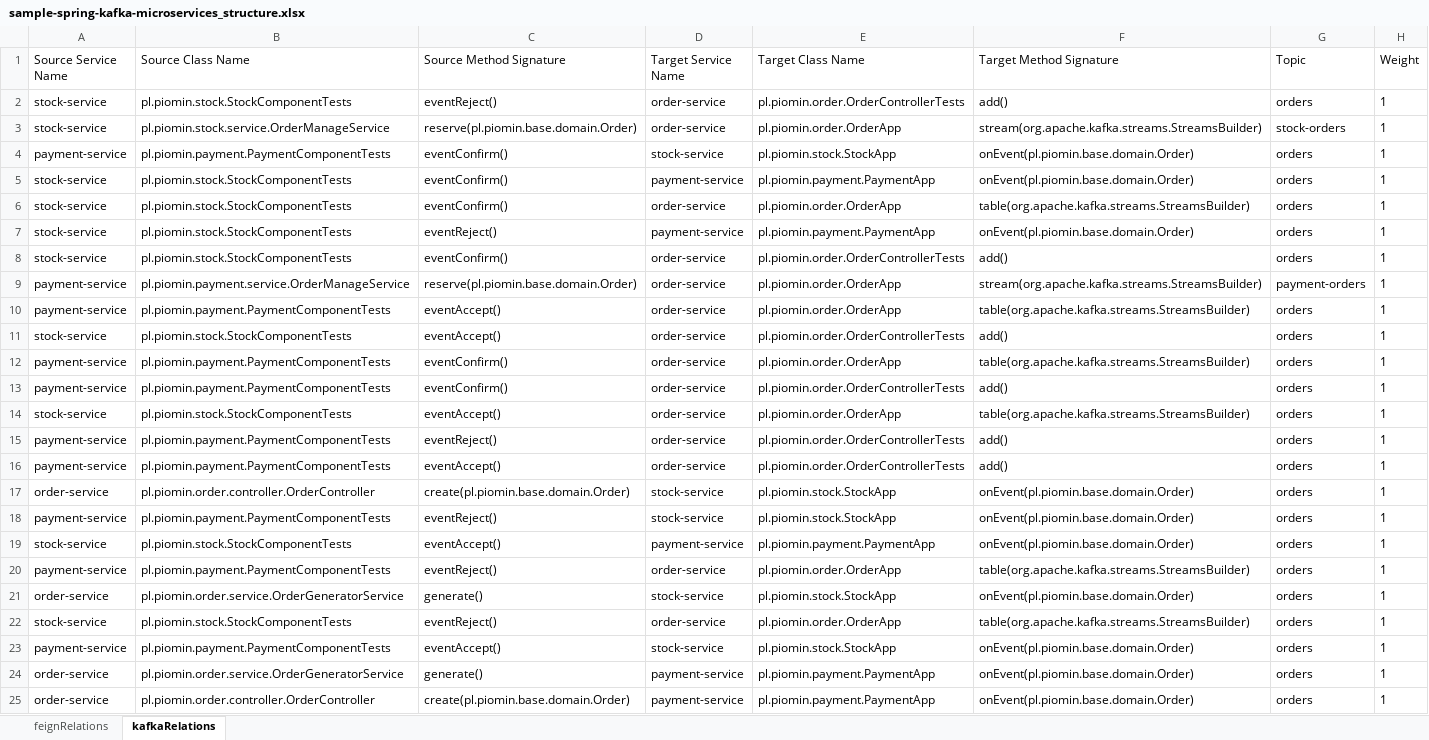
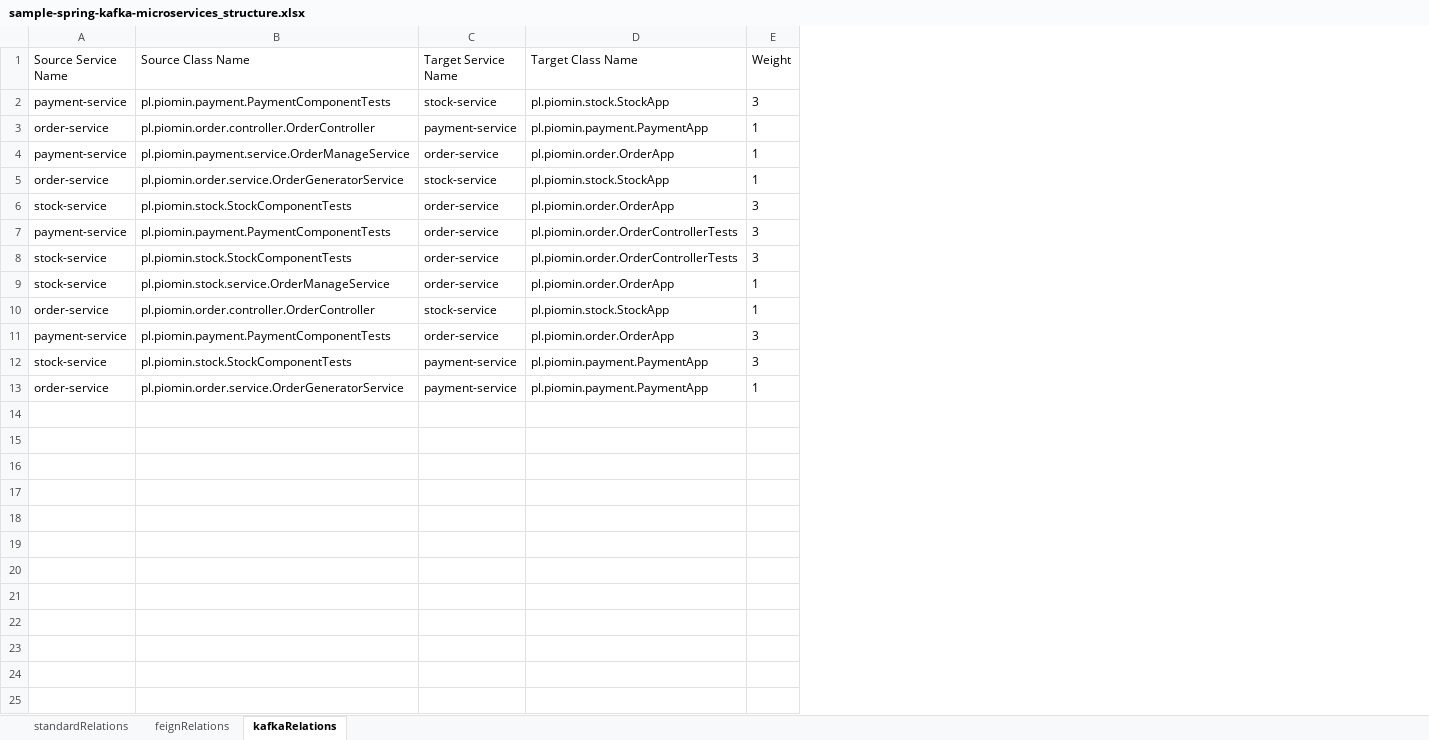
Before and after one commit to kacper1134/MicroserviceMeasure, an Excel workbook: data/sample-spring-kafka-microservices/sample-spring-kafka-microservices_structure.xlsx, sheet kafkaRelations, drawn as a sheet; values as stored, in another font and other column widths than the file's, no borders; removed rows and columns are numbered as before the commit, all else as after; the diff names each change by its address in the sheet, - before the commit and + after, or states it on an @@ line.

```diff
--- a/data/sample-spring-kafka-microservices/sample-spring-kafka-microservices_structure.xlsx (sheet kafkaRelations)
+++ b/data/sample-spring-kafka-microservices/sample-spring-kafka-microservices_structure.xlsx (sheet kafkaRelations)
+sheet tab: standardRelations
-column C (Source Method Signature), rows 2-3: eventReject() | reserve(pl.piomin.base.domain.Order); rows 17-19: create(pl.piomin.base.domain.Order) | eventReject() | eventAccept(); row 24: generate()
-column F (Target Method Signature), rows 2-3: add() | stream(org.apache.kafka.streams.StreamsBuilder); rows 17-19: all onEvent(pl.piomin.base.domain.Order); row 24: onEvent(pl.piomin.base.domain.Order)
-column G (Topic), rows 2-3: orders | stock-orders; rows 17-19: all orders; row 24: orders
+row 2: payment-service | pl.piomin.payment.PaymentComponentTests | stock-service | pl.piomin.stock.StockApp | 3
@@ row 25 moved to row 3: order-service @@
@@ row 9 moved to row 4: payment-service @@
@@ row 21 moved to row 5: order-service @@
+row 6: stock-service | pl.piomin.stock.StockComponentTests | order-service | pl.piomin.order.OrderApp | 3
+row 7: payment-service | pl.piomin.payment.PaymentComponentTests | order-service | pl.piomin.order.OrderControllerTests | 3
-E8 (Weight): 1
+E8 (Weight): 3
-row 4: payment-service | pl.piomin.payment.PaymentComponentTests | eventConfirm() | stock-service | pl.piomin.stock.StockApp | onEvent(pl.piomin.base.domain.Order) | orders | 1
-row 5: stock-service | pl.piomin.stock.StockComponentTests | eventConfirm() | payment-service | pl.piomin.payment.PaymentApp | onEvent(pl.piomin.base.domain.Order) | orders | 1
-row 6: stock-service | pl.piomin.stock.StockComponentTests | eventConfirm() | order-service | pl.piomin.order.OrderApp | table(org.apache.kafka.streams.StreamsBuilder) | orders | 1
-row 7: stock-service | pl.piomin.stock.StockComponentTests | eventReject() | payment-service | pl.piomin.payment.PaymentApp | onEvent(pl.piomin.base.domain.Order) | orders | 1
-row 8: stock-service | pl.piomin.stock.StockComponentTests | eventConfirm() | order-service | pl.piomin.order.OrderControllerTests | add() | orders | 1
-row 10: payment-service | pl.piomin.payment.PaymentComponentTests | eventAccept() | order-service | pl.piomin.order.OrderApp | table(org.apache.kafka.streams.StreamsBuilder) | orders | 1
-row 11: stock-service | pl.piomin.stock.StockComponentTests | eventAccept() | order-service | pl.piomin.order.OrderControllerTests | add() | orders | 1
-row 12: payment-service | pl.piomin.payment.PaymentComponentTests | eventConfirm() | order-service | pl.piomin.order.OrderApp | table(org.apache.kafka.streams.StreamsBuilder) | orders | 1
-row 13: payment-service | pl.piomin.payment.PaymentComponentTests | eventConfirm() | order-service | pl.piomin.order.OrderControllerTests | add() | orders | 1
-row 14: stock-service | pl.piomin.stock.StockComponentTests | eventAccept() | order-service | pl.piomin.order.OrderApp | table(org.apache.kafka.streams.StreamsBuilder) | orders | 1
-row 15: payment-service | pl.piomin.payment.PaymentComponentTests | eventReject() | order-service | pl.piomin.order.OrderControllerTests | add() | orders | 1
-row 16: payment-service | pl.piomin.payment.PaymentComponentTests | eventAccept() | order-service | pl.piomin.order.OrderControllerTests | add() | orders | 1
-C11 (Target Service Name): stock-service
+C11 (Target Service Name): order-service
-D11 (Target Class Name): pl.piomin.stock.StockApp
+D11 (Target Class Name): pl.piomin.order.OrderApp
-E11:E12 (Weight): 1
+E11:E12 (Weight): 3
-row 20: payment-service | pl.piomin.payment.PaymentComponentTests | eventReject() | order-service | pl.piomin.order.OrderApp | table(org.apache.kafka.streams.StreamsBuilder) | orders | 1
-row 22: stock-service | pl.piomin.stock.StockComponentTests | eventReject() | order-service | pl.piomin.order.OrderApp | table(org.apache.kafka.streams.StreamsBuilder) | orders | 1
-row 23: payment-service | pl.piomin.payment.PaymentComponentTests | eventAccept() | stock-service | pl.piomin.stock.StockApp | onEvent(pl.piomin.base.domain.Order) | orders | 1
```
Also changed, not shown: sheet feignRelations, data/backend/activity-client_structure.xlsx, data/backend/backend_structure.xlsx, 54 other files.
